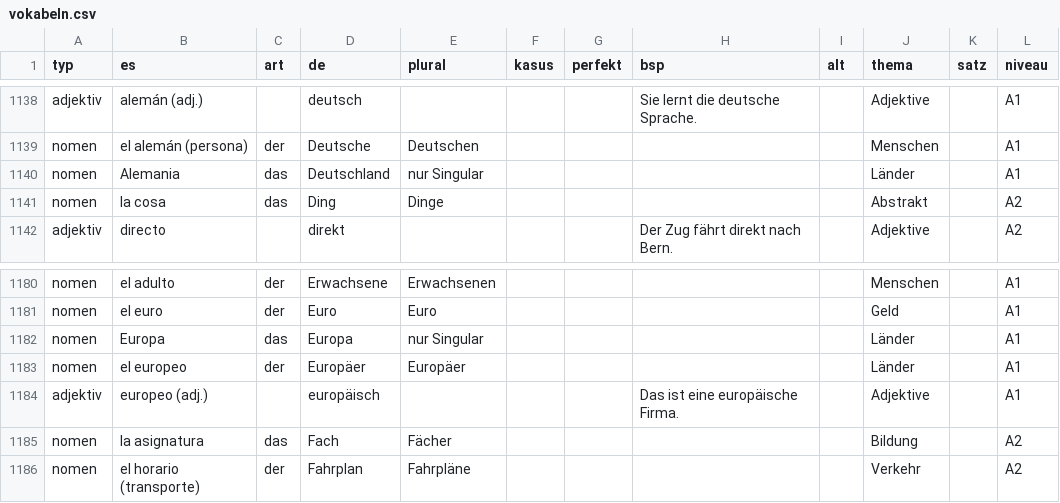
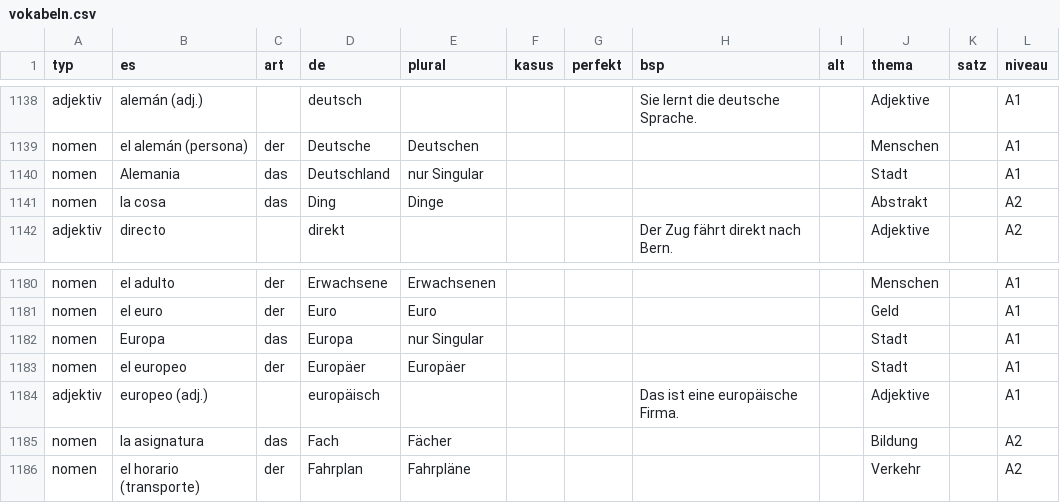
Before and after one commit to SebastianKaspar/Deutsch-Vokabeln, a CSV file: vokabeln.csv, drawn as a sheet; only a part is shown, gaps mark what is left out.

```diff
--- a/vokabeln.csv
+++ b/vokabeln.csv
@@ -1139,3 +1139,3 @@ adjektiv;alemán (adj.);;deutsch;;;;Sie lernt die deutsche Sprache.;;Adjektive;;
 nomen;el alemán (persona);der;Deutsche;Deutschen;;;;;Menschen;;A1
-nomen;Alemania;das;Deutschland;nur Singular;;;;;Länder;;A1
+nomen;Alemania;das;Deutschland;nur Singular;;;;;Stadt;;A1
 nomen;la cosa;das;Ding;Dinge;;;;;Abstrakt;;A2
@@ -1181,4 +1181,4 @@ nomen;el adulto;der;Erwachsene;Erwachsenen;;;;;Menschen;;A1
 nomen;el euro;der;Euro;Euro;;;;;Geld;;A1
-nomen;Europa;das;Europa;nur Singular;;;;;Länder;;A1
-nomen;el europeo;der;Europäer;Europäer;;;;;Länder;;A1
+nomen;Europa;das;Europa;nur Singular;;;;;Stadt;;A1
+nomen;el europeo;der;Europäer;Europäer;;;;;Stadt;;A1
 adjektiv;europeo (adj.);;europäisch;;;;Das ist eine europäische Firma.;;Adjektive;;A1
```
Also changed, not shown: 3 other files.
